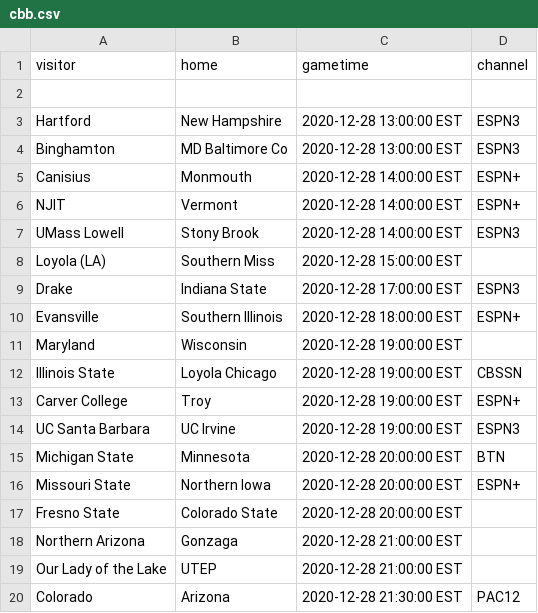
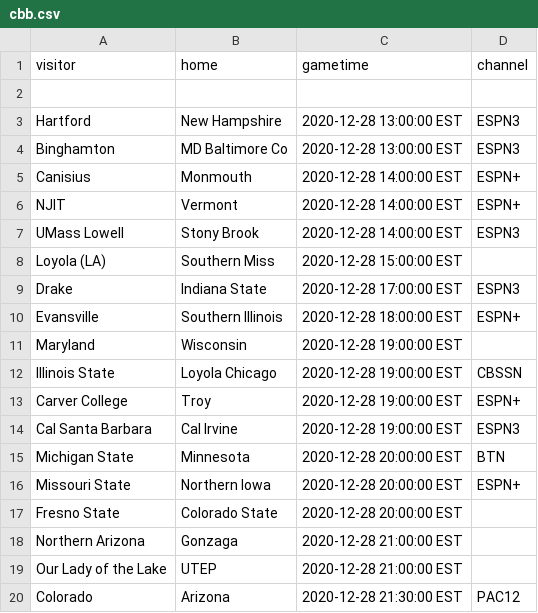
Before and after one commit to markmohr15/shark-api, a CSV file: config/cbb.csv, drawn as a sheet.

Commit message:
cbb 12-28-20 pt. 2

```diff
--- a/config/cbb.csv
+++ b/config/cbb.csv
@@ -13,3 +13,3 @@ Illinois State,Loyola Chicago,2020-12-28 19:00:00 EST,CBSSN,
 Carver College,Troy,2020-12-28 19:00:00 EST,ESPN+,
-UC Santa Barbara,UC Irvine,2020-12-28 19:00:00 EST,ESPN3,
+Cal Santa Barbara,Cal Irvine,2020-12-28 19:00:00 EST,ESPN3,
 Michigan State,Minnesota,2020-12-28 20:00:00 EST,BTN,
```
